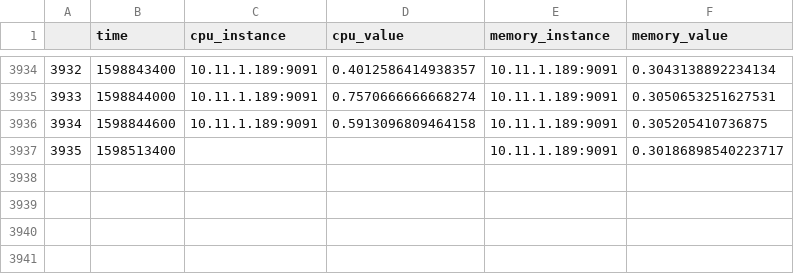
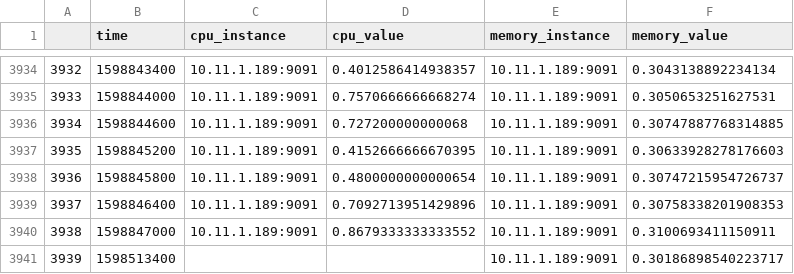
Before and after one commit to gantry-platform/gantry-aiops, a CSV file: gantry-ml/m_data_10.11.1.189:9091.csv, drawn as a sheet; only a part is shown, gaps mark what is left out; addresses are those after the commit; the diff names each change by its address in the sheet, - before the commit and + after, or states it on an @@ line.

```diff
--- a/gantry-ml/m_data_10.11.1.189:9091.csv
+++ b/gantry-ml/m_data_10.11.1.189:9091.csv
-D3936 (cpu_value): 0.5913096809464158
+D3936 (cpu_value): 0.727200000000068
-F3936 (memory_value): 0.305205410736875
+F3936 (memory_value): 0.30747887768314885
+row 3937: 3935 | 1598845200 | 10.11.1.189:9091 | 0.4152666666670395 | 10.11.1.189:9091 | 0.30633928278176603
+row 3938: 3936 | 1598845800 | 10.11.1.189:9091 | 0.4800000000000654 | 10.11.1.189:9091 | 0.30747215954726737
+row 3939: 3937 | 1598846400 | 10.11.1.189:9091 | 0.7092713951429896 | 10.11.1.189:9091 | 0.30758338201908353
+row 3940: 3938 | 1598847000 | 10.11.1.189:9091 | 0.8679333333333552 | 10.11.1.189:9091 | 0.3100693411150911
@@ column A renumbered from row 3941 down @@
```
Also changed, not shown: gantry-ml/m_data_10.11.0.107:9091.csv, gantry-ml/m_data_10.11.0.155:9091.csv, 4 other files.
